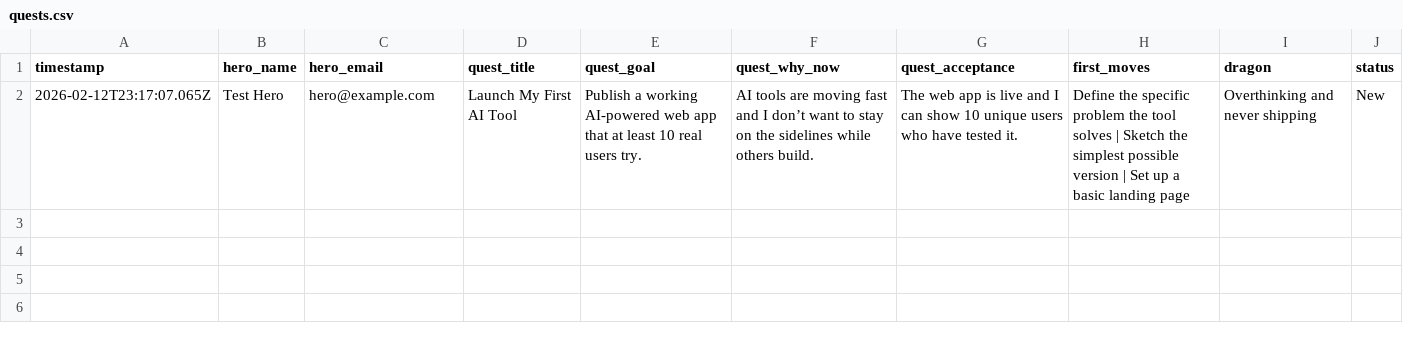
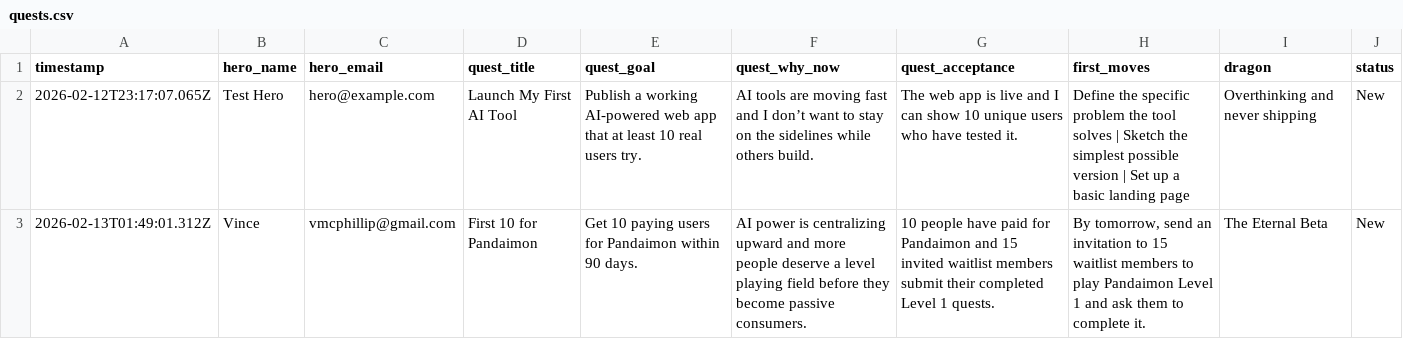
Before and after one commit to pandaimonos/pandaimon, a CSV file: actors/quests.csv, drawn as a sheet.

Commit message:
Quest submitted: First 10 for Pandaimon (Vince)

```diff
--- a/actors/quests.csv
+++ b/actors/quests.csv
@@ -2 +2,2 @@ timestamp,hero_name,hero_email,quest_title,quest_goal,quest_why_now,quest_accept
 2026-02-12T23:17:07.065Z,Test Hero,hero@example.com,Launch My First AI Tool,Publish a working AI-powered web app that at least 10 real users try.,AI tools are moving fast and I don’t want to stay on the sidelines while others build.,The web app is live and I can show 10 unique users who have tested it.,Define the specific problem the tool solves | Sketch the simplest possible version | Set up a basic landing page,Overthinking and never shipping,New
+2026-02-13T01:49:01.312Z,Vince,vmcphillip@gmail.com,First 10 for Pandaimon,Get 10 paying users for Pandaimon within 90 days.,AI power is centralizing upward and more people deserve a level playing field before they become passive consumers.,10 people have paid for Pandaimon and 15 invited waitlist members submit their completed Level 1 quests.,"By tomorrow, send an invitation to 15 waitlist members to play Pandaimon Level 1 and ask them to complete it.",The Eternal Beta,New
```
